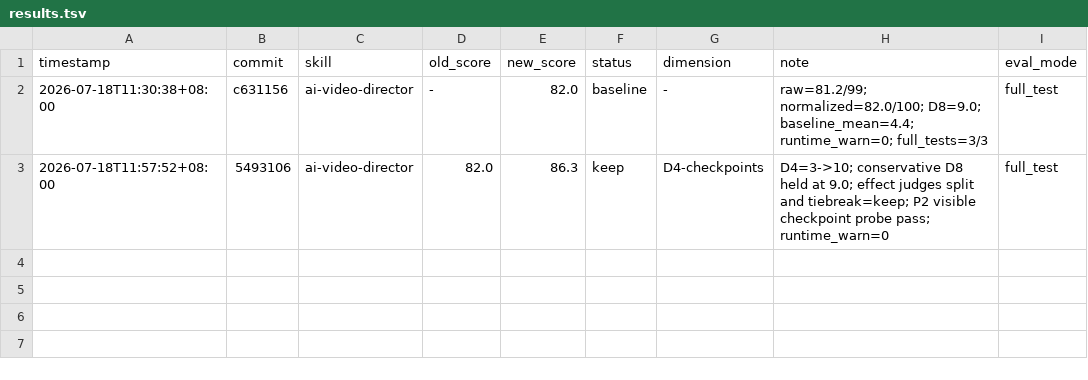
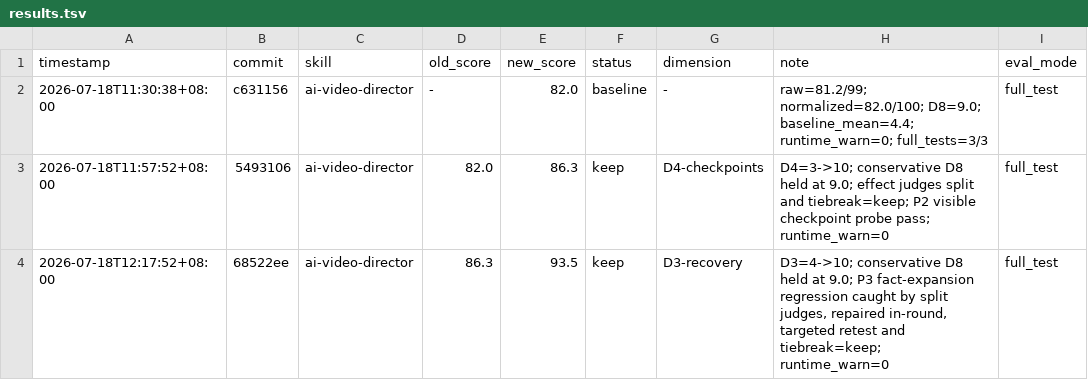
Before and after one commit to zhangzhimiao1994/ai-video-director, a TSV file: results.tsv, drawn as a sheet; the diff names each change by its address in the sheet, - before the commit and + after, or states it on an @@ line.

Commit message:
record Darwin round 2 recovery improvement

```diff
--- a/results.tsv
+++ b/results.tsv
+row 4: 2026-07-18T12:17:52+08:00 | 68522ee | ai-video-director | 86.3 | 93.5 | keep | D3-recovery | D3=4->10; conservative D8 held at 9.0; P3 fact-expansion regression caught by split judges, repaired in-round, targeted retest and tiebreak=keep; runtime_warn=0 | full_test
```
